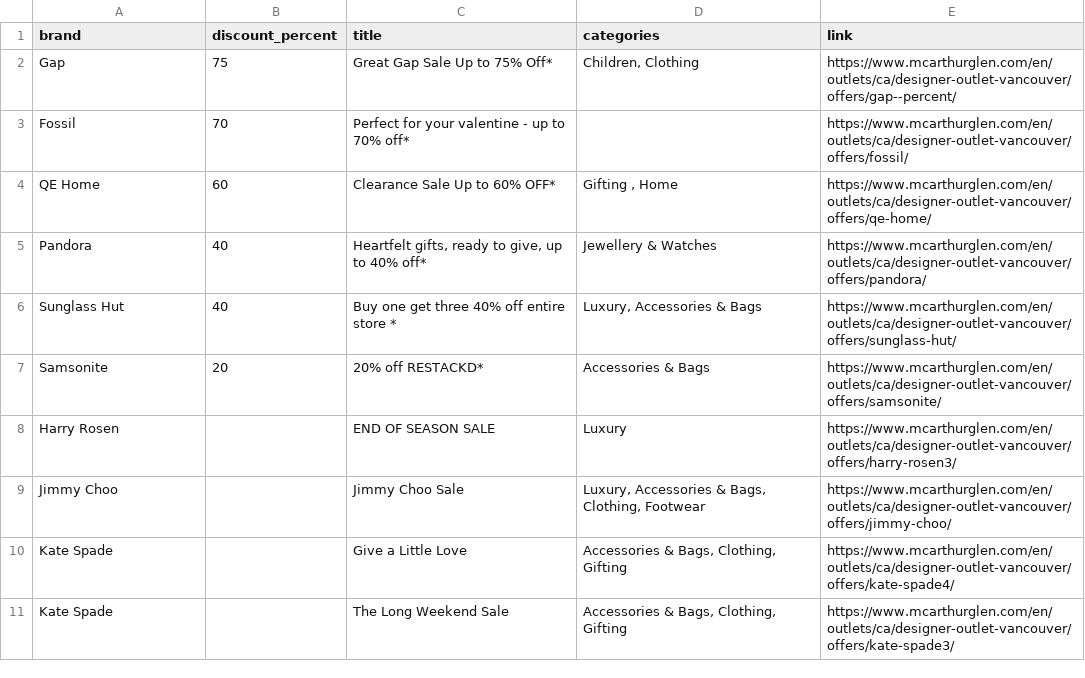
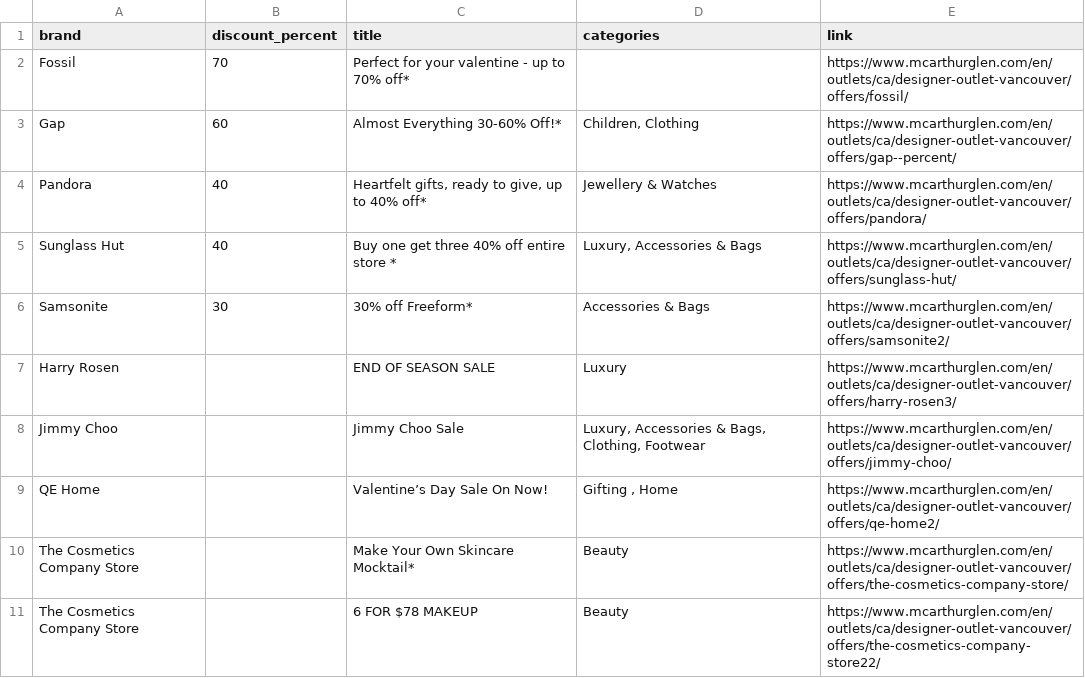
Before and after one commit to zhapte/offer-scrape, a CSV file: offers_latest.csv, drawn as a sheet.

```diff
--- a/offers_latest.csv
+++ b/offers_latest.csv
@@ -1,11 +1,11 @@
 brand,discount_percent,title,categories,link
-Gap,75,Great Gap Sale Up to 75% Off*,"Children, Clothing",https://www.mcarthurglen.com/en/outlets/ca/designer-outlet-vancouver/offers/gap--percent/
 Fossil,70,Perfect for your valentine - up to 70% off*,,https://www.mcarthurglen.com/en/outlets/ca/designer-outlet-vancouver/offers/fossil/
-QE Home,60,Clearance Sale Up to 60% OFF*,"Gifting , Home",https://www.mcarthurglen.com/en/outlets/ca/designer-outlet-vancouver/offers/qe-home/
+Gap,60,Almost Everything 30-60% Off!*,"Children, Clothing",https://www.mcarthurglen.com/en/outlets/ca/designer-outlet-vancouver/offers/gap--percent/
 Pandora,40,"Heartfelt gifts, ready to give, up to 40% off*",Jewellery & Watches,https://www.mcarthurglen.com/en/outlets/ca/designer-outlet-vancouver/offers/pandora/
 Sunglass Hut,40,Buy one get three 40% off entire store *,"Luxury, Accessories & Bags",https://www.mcarthurglen.com/en/outlets/ca/designer-outlet-vancouver/offers/sunglass-hut/
-Samsonite,20,20% off RESTACKD*,Accessories & Bags,https://www.mcarthurglen.com/en/outlets/ca/designer-outlet-vancouver/offers/samsonite/
+Samsonite,30,30% off Freeform*,Accessories & Bags,https://www.mcarthurglen.com/en/outlets/ca/designer-outlet-vancouver/offers/samsonite2/
 Harry Rosen,,END OF SEASON SALE,Luxury,https://www.mcarthurglen.com/en/outlets/ca/designer-outlet-vancouver/offers/harry-rosen3/
 Jimmy Choo,,Jimmy Choo Sale,"Luxury, Accessories & Bags, Clothing, Footwear",https://www.mcarthurglen.com/en/outlets/ca/designer-outlet-vancouver/offers/jimmy-choo/
-Kate Spade,,Give a Little Love,"Accessories & Bags, Clothing, Gifting",https://www.mcarthurglen.com/en/outlets/ca/designer-outlet-vancouver/offers/kate-spade4/
-Kate Spade,,The Long Weekend Sale,"Accessories & Bags, Clothing, Gifting",https://www.mcarthurglen.com/en/outlets/ca/designer-outlet-vancouver/offers/kate-spade3/
+QE Home,,Valentine’s Day Sale On Now!,"Gifting , Home",https://www.mcarthurglen.com/en/outlets/ca/designer-outlet-vancouver/offers/qe-home2/
+The Cosmetics Company Store,,Make Your Own Skincare Mocktail*,Beauty,https://www.mcarthurglen.com/en/outlets/ca/designer-outlet-vancouver/offers/the-cosmetics-company-store/
+The Cosmetics Company Store,,6 FOR $78 MAKEUP,Beauty,https://www.mcarthurglen.com/en/outlets/ca/designer-outlet-vancouver/offers/the-cosmetics-company-store22/
```
Also changed, not shown: 2 other files.
